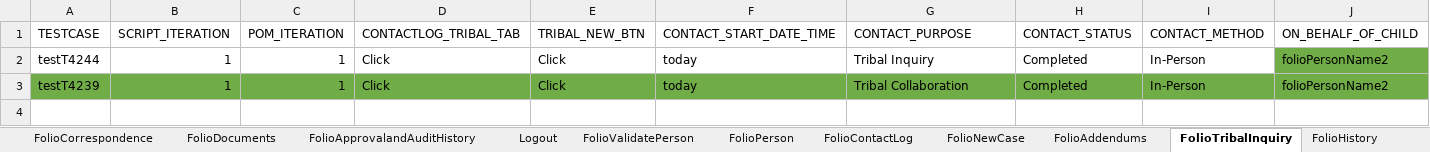
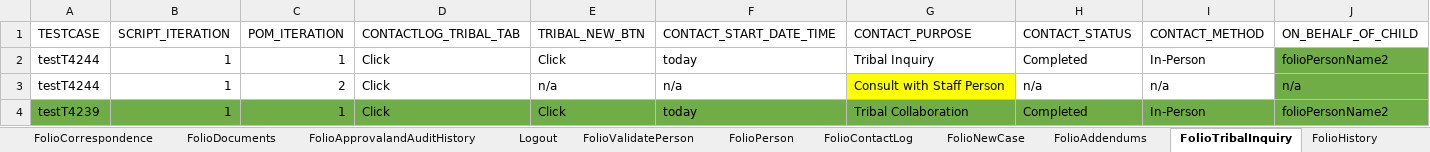
Before and after one commit to priya-singh4/POMExcelData, an Excel workbook: Folio.xlsx, sheet FolioTribalInquiry, drawn as a sheet; only a part is shown; values as stored, in another font and other column widths than the file's, no borders; rows hold the shown columns only; the diff names each change by its address in the sheet, - before the commit and + after, or states it on an @@ line.

```diff
--- a/Folio.xlsx (sheet FolioTribalInquiry)
+++ b/Folio.xlsx (sheet FolioTribalInquiry)
+row 3: testT4244 | 1 | 2 | Click | n/a | n/a | Consult with Staff Person | n/a | n/a | n/a
```
Also changed, not shown: sheet FolioDocuments, sheet FolioDetails, sheet FolioDisposition.
